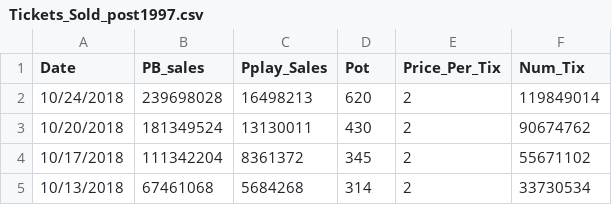
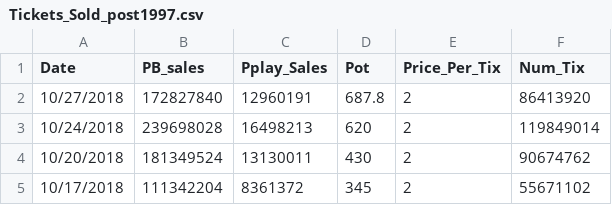
Before and after one commit to thebigez8/powerball, a CSV file: Tickets_Sold_post1997.csv, drawn as a sheet; only a part is shown; the shorter side is filled out with more unchanged rows; the diff names each change by its address in the sheet, - before the commit and + after, or states it on an @@ line.

```diff
--- a/Tickets_Sold_post1997.csv
+++ b/Tickets_Sold_post1997.csv
+row 2: 10/27/2018 | 172827840 | 12960191 | 687.8 | 2 | 86413920
```
Also changed, not shown: winnums.csv.
